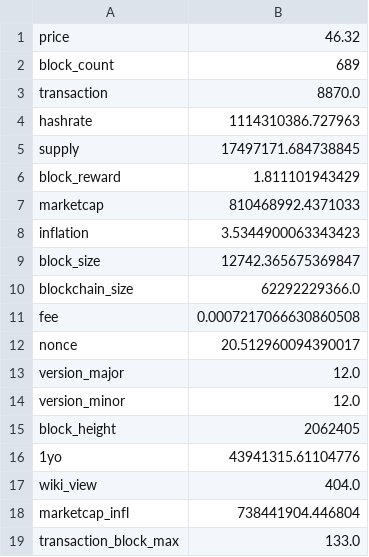
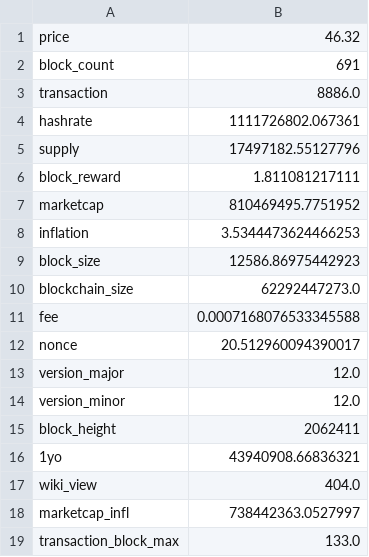
Before and after one commit to aboutmonero/aboutmonero, a CSV file: latest.csv, drawn as a sheet.

```diff
--- a/latest.csv
+++ b/latest.csv
@@ -1,12 +1,12 @@
 price,46.32
-block_count,689
-transaction,8870.0
-hashrate,1114310386.727963
-supply,17497171.684738845
-block_reward,1.811101943429
-marketcap,810468992.4371033
-inflation,3.5344900063343423
-block_size,12742.365675369847
-blockchain_size,62292229366.0
-fee,0.0007217066630860508
+block_count,691
+transaction,8886.0
+hashrate,1111726802.067361
+supply,17497182.55127796
+block_reward,1.811081217111
+marketcap,810469495.7751952
+inflation,3.5344473624466253
+block_size,12586.86975442923
+blockchain_size,62292447273.0
+fee,0.0007168076533345588
 nonce,20.512960094390017
@@ -14,6 +14,6 @@ version_major,12.0
 version_minor,12.0
-block_height,2062405
-1yo,43941315.61104776
+block_height,2062411
+1yo,43940908.66836321
 wiki_view,404.0
-marketcap_infl,738441904.446804
+marketcap_infl,738442363.0527997
 transaction_block_max,133.0
```
Also changed, not shown: 57 other files.
